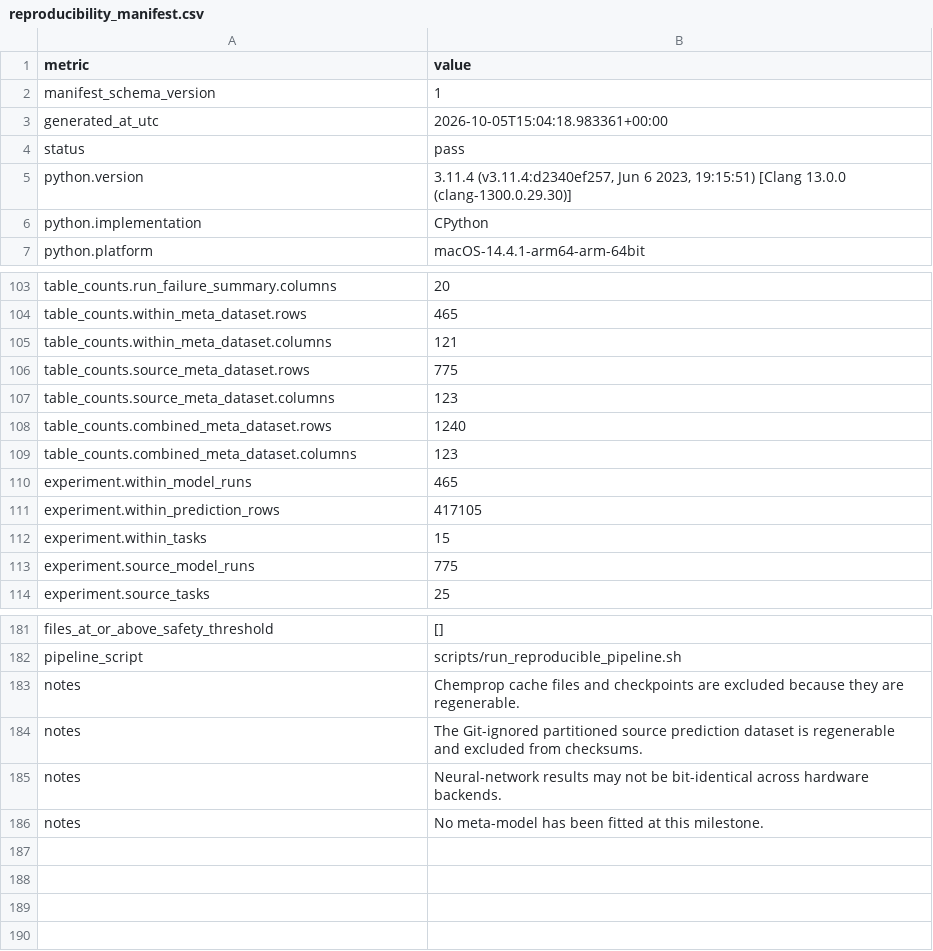
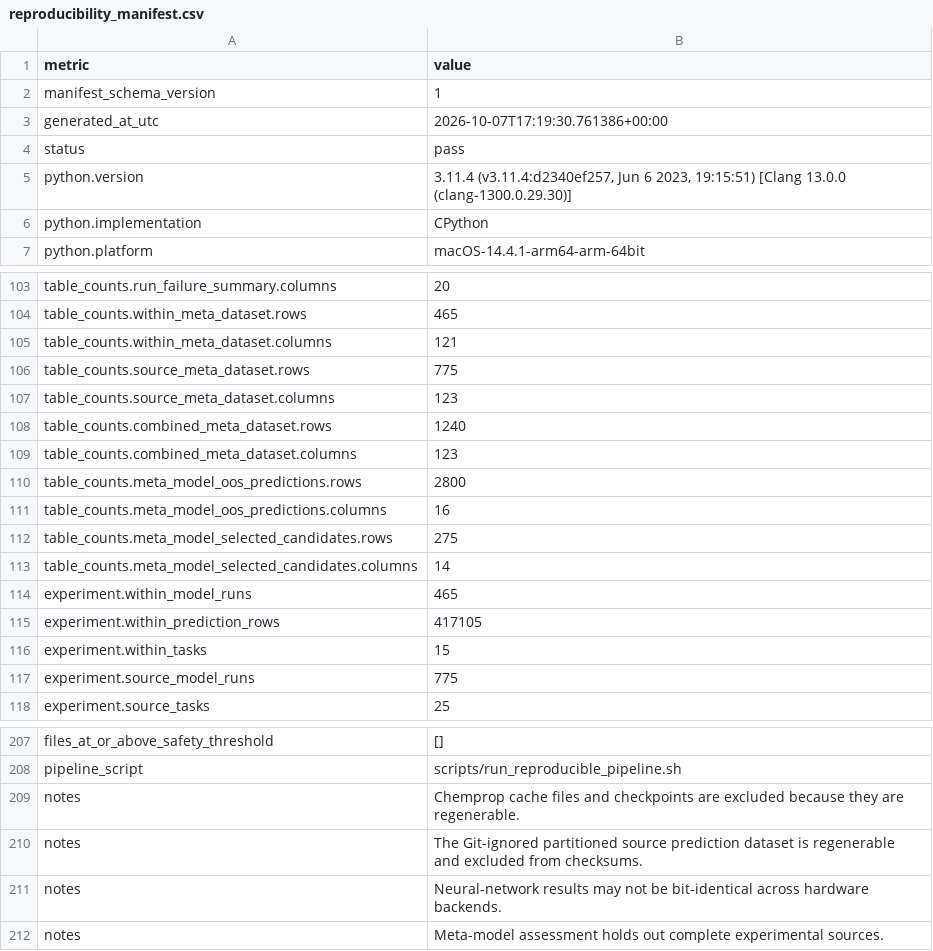
Before and after one commit to BanerjeeAbhisek/Success_Prediction_of_AquSol_Algos, a CSV file: reports/reproducibility_manifest.csv, drawn as a sheet; only a part is shown, gaps mark what is left out; the diff covers the shown part only.

```diff
--- a/reports/reproducibility_manifest.csv
+++ b/reports/reproducibility_manifest.csv
@@ -2,3 +2,3 @@ metric,value
 manifest_schema_version,1
-generated_at_utc,2026-10-05T15:04:18.983361+00:00
+generated_at_utc,2026-10-07T17:19:30.761386+00:00
 status,pass
@@ -109,2 +109,6 @@ table_counts.combined_meta_dataset.rows,1240
 table_counts.combined_meta_dataset.columns,123
+table_counts.meta_model_oos_predictions.rows,2800
+table_counts.meta_model_oos_predictions.columns,16
+table_counts.meta_model_selected_candidates.rows,275
+table_counts.meta_model_selected_candidates.columns,14
 experiment.within_model_runs,465
@@ -185,2 +211,2 @@ notes,The Git-ignored partitioned source prediction dataset is regenerable and e
 notes,Neural-network results may not be bit-identical across hardware backends.
-notes,No meta-model has been fitted at this milestone.
+notes,Meta-model assessment holds out complete experimental sources.
```
Also changed, not shown: 22 added rows and 2 edited cells elsewhere in this file, reports/artifact_checksums.csv, 27 other files.
